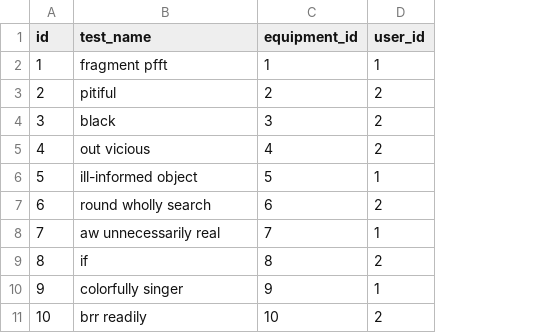
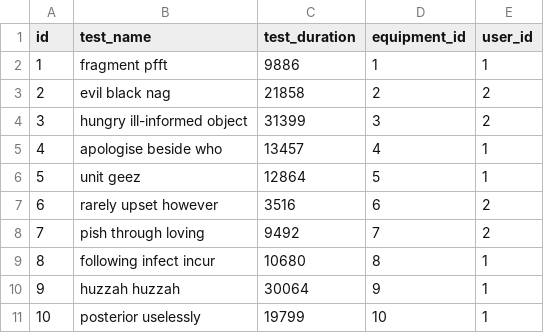
Before and after one commit to shivain22/Radiology_health_care, a CSV file: src/main/resources/config/liquibase/fake-data/test_categories.csv, drawn as a sheet; addresses are those after the commit; the diff names each change by its address in the sheet, - before the commit and + after, or states it on an @@ line.

```diff
--- a/src/main/resources/config/liquibase/fake-data/test_categories.csv
+++ b/src/main/resources/config/liquibase/fake-data/test_categories.csv
+column C (test_duration), rows 2-11: 9886 | 21858 | 31399 | 13457 | 12864 | 3516 | 9492 | 10680 | 30064 | 19799
-B3 (test_name): pitiful
+B3 (test_name): evil black nag
-B4 (test_name): black
+B4 (test_name): hungry ill-informed object
-B5 (test_name): out vicious
+B5 (test_name): apologise beside who
-E5 (user_id): 2
+E5 (user_id): 1
-B6 (test_name): ill-informed object
+B6 (test_name): unit geez
-B7 (test_name): round wholly search
+B7 (test_name): rarely upset however
-B8 (test_name): aw unnecessarily real
+B8 (test_name): pish through loving
-E8 (user_id): 1
+E8 (user_id): 2
-B9 (test_name): if
+B9 (test_name): following infect incur
-E9 (user_id): 2
+E9 (user_id): 1
-B10 (test_name): colorfully singer
+B10 (test_name): huzzah huzzah
-B11 (test_name): brr readily
+B11 (test_name): posterior uselessly
-E11 (user_id): 2
+E11 (user_id): 1
```
Also changed, not shown: src/main/resources/config/liquibase/fake-data/patient_test_timings.csv, 32 other files.
